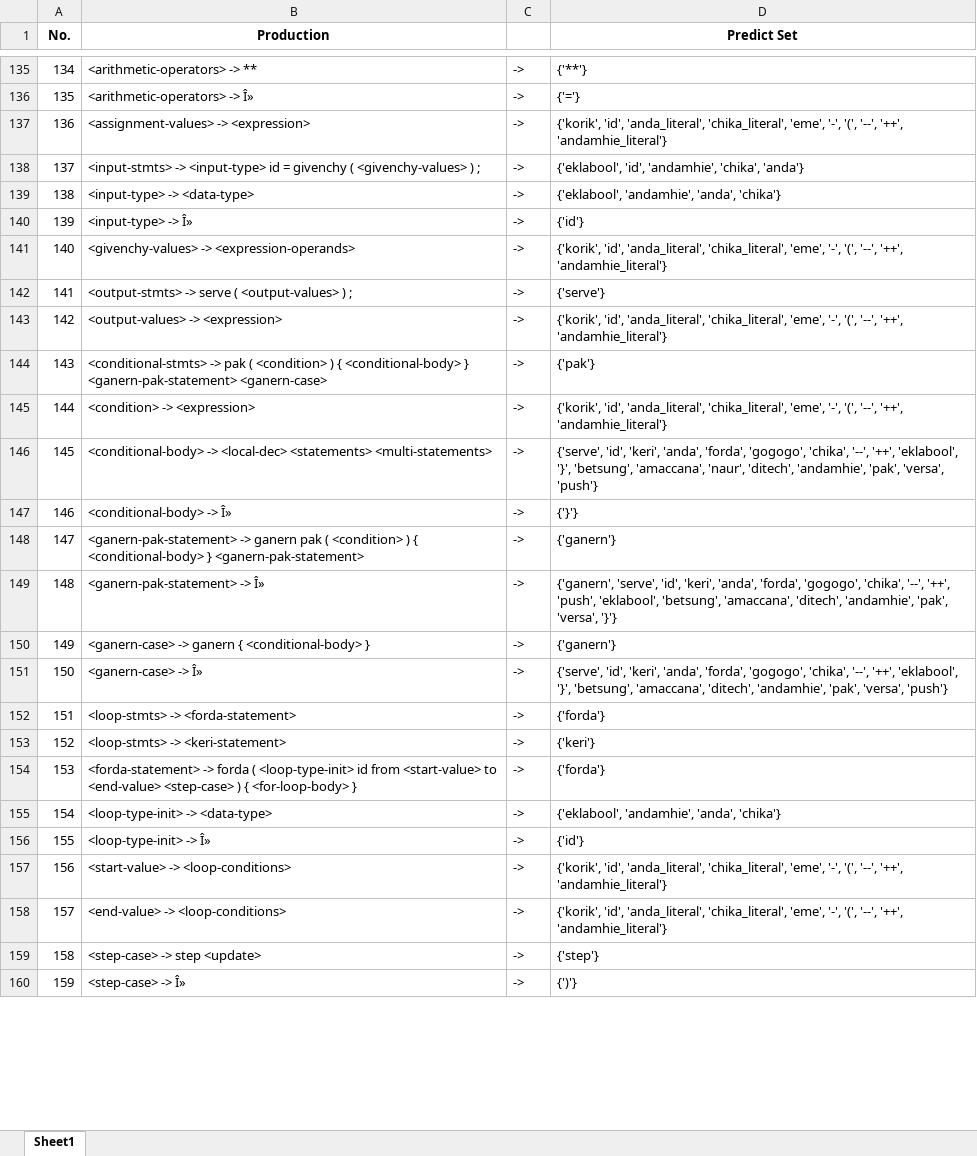
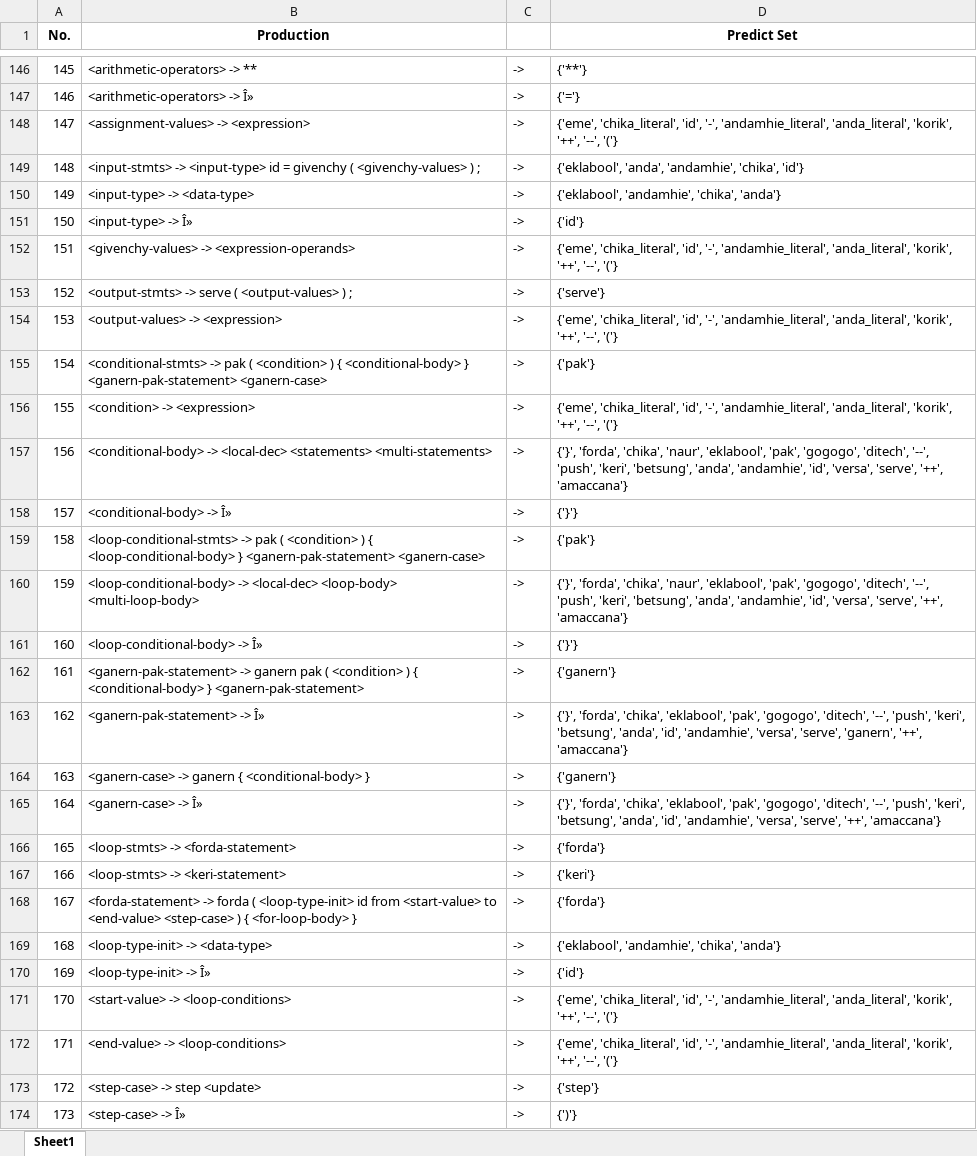
Before and after one commit to marcusandrev/A.C.C.Lang, an Excel workbook: Files/cfg/predict_set.xlsx, sheet Sheet1, drawn as a sheet; only a part is shown, gaps mark what is left out; values as stored, in another font and other column widths than the file's, no borders; addresses are those after the commit; the diff covers the shown part only; the diff names each change by its address in the sheet, - before the commit and + after, or states it on an @@ line.

```diff
--- a/Files/cfg/predict_set.xlsx (sheet Sheet1)
+++ b/Files/cfg/predict_set.xlsx (sheet Sheet1)
@@ column A (No.) renumbered from row 124 down @@
-D148 (Predict Set): {'korik', 'id', 'anda_literal', 'chika_literal', 'eme', '-', '(', '--', '++', 'andamhie_literal'}
+D148 (Predict Set): {'eme', 'chika_literal', 'id', '-', 'andamhie_literal', 'anda_literal', 'korik', '++', '--', '('}
-D149 (Predict Set): {'eklabool', 'id', 'andamhie', 'chika', 'anda'}
+D149 (Predict Set): {'eklabool', 'anda', 'andamhie', 'chika', 'id'}
-D150 (Predict Set): {'eklabool', 'andamhie', 'anda', 'chika'}
+D150 (Predict Set): {'eklabool', 'andamhie', 'chika', 'anda'}
-D152 (Predict Set): {'korik', 'id', 'anda_literal', 'chika_literal', 'eme', '-', '(', '--', '++', 'andamhie_literal'}
+D152 (Predict Set): {'eme', 'chika_literal', 'id', '-', 'andamhie_literal', 'anda_literal', 'korik', '++', '--', '('}
-D154 (Predict Set): {'korik', 'id', 'anda_literal', 'chika_literal', 'eme', '-', '(', '--', '++', 'andamhie_literal'}
+D154 (Predict Set): {'eme', 'chika_literal', 'id', '-', 'andamhie_literal', 'anda_literal', 'korik', '++', '--', '('}
-D156 (Predict Set): {'korik', 'id', 'anda_literal', 'chika_literal', 'eme', '-', '(', '--', '++', 'andamhie_literal'}
+D156 (Predict Set): {'eme', 'chika_literal', 'id', '-', 'andamhie_literal', 'anda_literal', 'korik', '++', '--', '('}
-D157 (Predict Set): {'serve', 'id', 'keri', 'anda', 'forda', 'gogogo', 'chika', '--', '++', 'eklabool', '}', 'betsung', 'amaccana', 'naur', 'ditech', 'andamhie', 'pak', 'versa', 'push'}
+D157 (Predict Set): {'}', 'forda', 'chika', 'naur', 'eklabool', 'pak', 'gogogo', 'ditech', '--', 'push', 'keri', 'betsung', 'anda', 'andamhie', 'id', 'versa', 'serve', '++', 'amaccana'}
+row 159: 158 | <loop-conditional-stmts> -> pak ( <condition> ) { <loop-conditional-body> } <ganern-pak-statement> <ganern-case> | -> | {'pak'}
+row 160: 159 | <loop-conditional-body> -> <local-dec> <loop-body> <multi-loop-body> | -> | {'}', 'forda', 'chika', 'naur', 'eklabool', 'pak', 'gogogo', 'ditech', '--', 'push', 'keri', 'betsung', 'anda', 'andamhie', 'id', 'versa', 'serve', '++', 'amaccana'}
+row 161: 160 | <loop-conditional-body> -> Î» | -> | {'}'}
-D163 (Predict Set): {'ganern', 'serve', 'id', 'keri', 'anda', 'forda', 'gogogo', 'chika', '--', '++', 'push', 'eklabool', 'betsung', 'amaccana', 'ditech', 'andamhie', 'pak', 'versa', '}'}
+D163 (Predict Set): {'}', 'forda', 'chika', 'eklabool', 'pak', 'gogogo', 'ditech', '--', 'push', 'keri', 'betsung', 'anda', 'id', 'andamhie', 'versa', 'serve', 'ganern', '++', 'amaccana'}
-D165 (Predict Set): {'serve', 'id', 'keri', 'anda', 'forda', 'gogogo', 'chika', '--', '++', 'eklabool', '}', 'betsung', 'amaccana', 'ditech', 'andamhie', 'pak', 'versa', 'push'}
+D165 (Predict Set): {'}', 'forda', 'chika', 'eklabool', 'pak', 'gogogo', 'ditech', '--', 'push', 'keri', 'betsung', 'anda', 'id', 'andamhie', 'versa', 'serve', '++', 'amaccana'}
-D169 (Predict Set): {'eklabool', 'andamhie', 'anda', 'chika'}
+D169 (Predict Set): {'eklabool', 'andamhie', 'chika', 'anda'}
-D171:D172 (Predict Set): {'korik', 'id', 'anda_literal', 'chika_literal', 'eme', '-', '(', '--', '++', 'andamhie_literal'}
+D171:D172 (Predict Set): {'eme', 'chika_literal', 'id', '-', 'andamhie_literal', 'anda_literal', 'korik', '++', '--', '('}
```
Also changed, not shown: 17 added rows, 1 removed row and 65 edited cells elsewhere in this sheet, Files/cfg/first_set.xlsx, Files/cfg/follow_set.xlsx, 3 other files.
